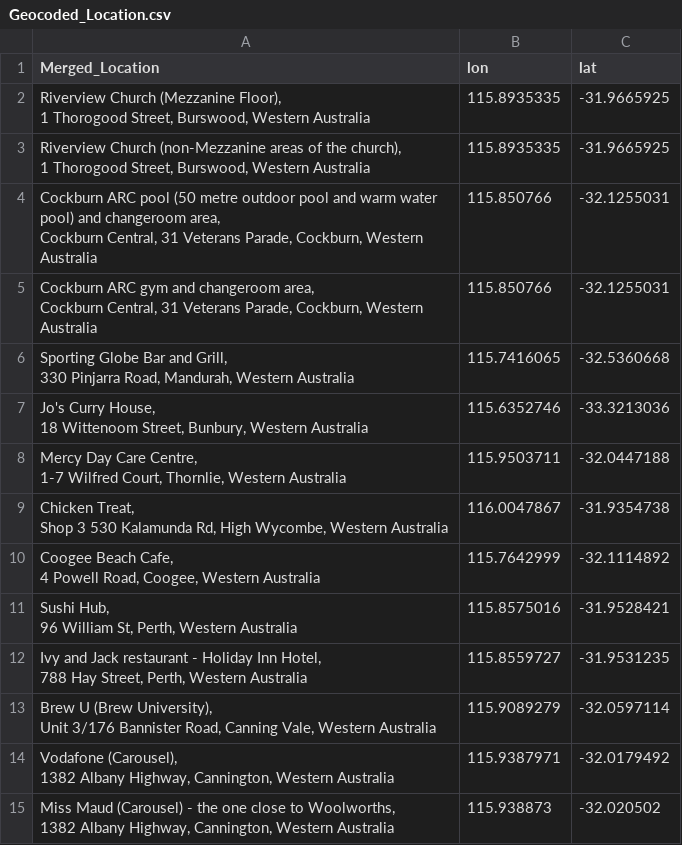
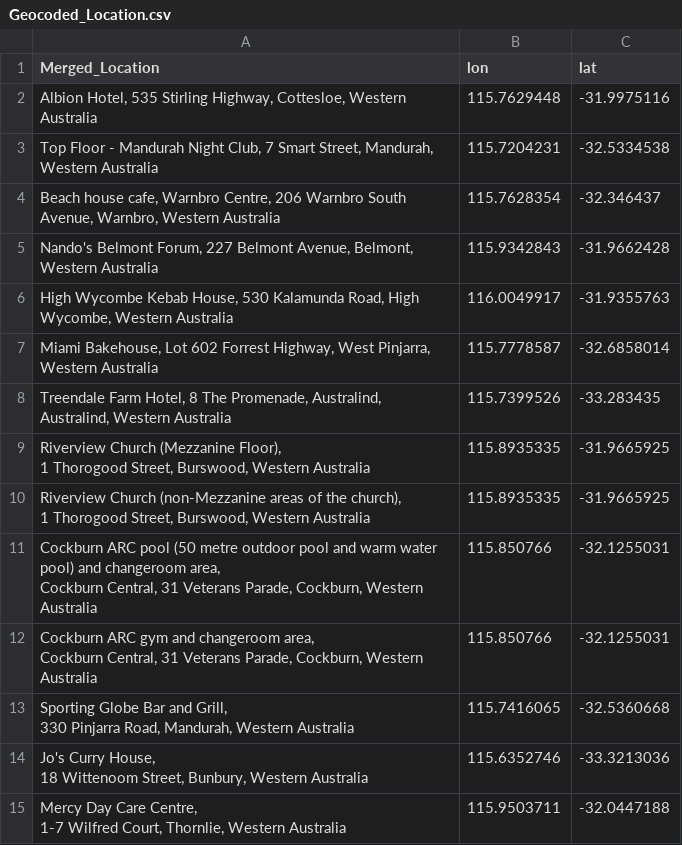
Before and after one commit to pli9/wacovid, a CSV file: data/Geocoded_Location.csv, drawn as a sheet; only a part is shown; the shorter side is filled out with more unchanged rows.

```diff
--- a/data/Geocoded_Location.csv
+++ b/data/Geocoded_Location.csv
@@ -1,2 +1,9 @@
 Merged_Location,lon,lat
+"Albion Hotel, 535 Stirling Highway, Cottesloe, Western Australia",115.7629448,-31.9975116
+"Top Floor - Mandurah Night Club, 7 Smart Street, Mandurah, Western Australia",115.7204231,-32.5334538
+"Beach house cafe, Warnbro Centre, 206 Warnbro South Avenue, Warnbro, Western Australia",115.7628354,-32.346437
+"Nando's Belmont Forum, 227 Belmont Avenue, Belmont, Western Australia",115.9342843,-31.9662428
+"High Wycombe Kebab House, 530 Kalamunda Road, High Wycombe, Western Australia",116.0049917,-31.9355763
+"Miami Bakehouse, Lot 602 Forrest Highway, West Pinjarra, Western Australia",115.7778587,-32.6858014
+"Treendale Farm Hotel, 8 The Promenade, Australind, Australind, Western Australia",115.7399526,-33.283435
 "Riverview Church (Mezzanine Floor),
```
Also changed, not shown: 4 other files.
